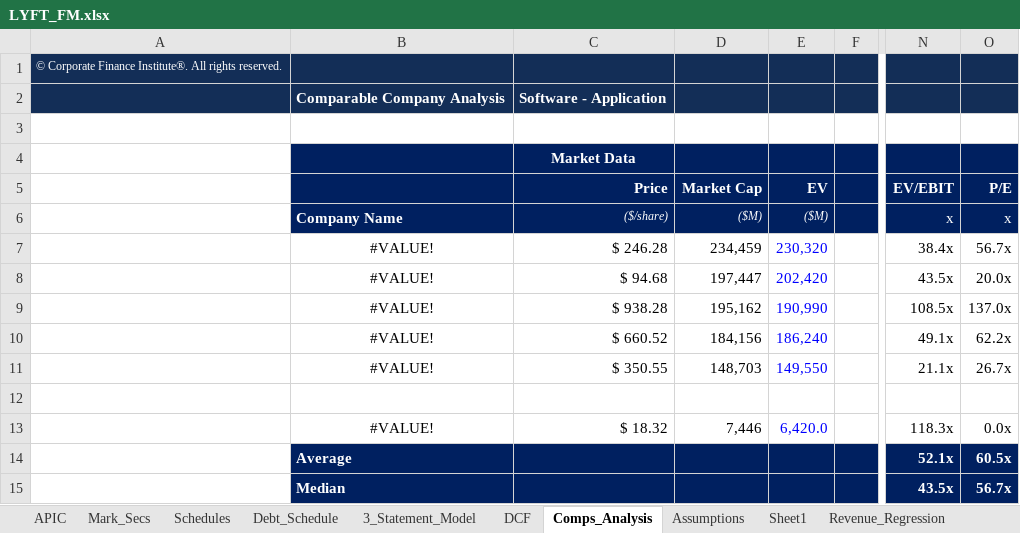
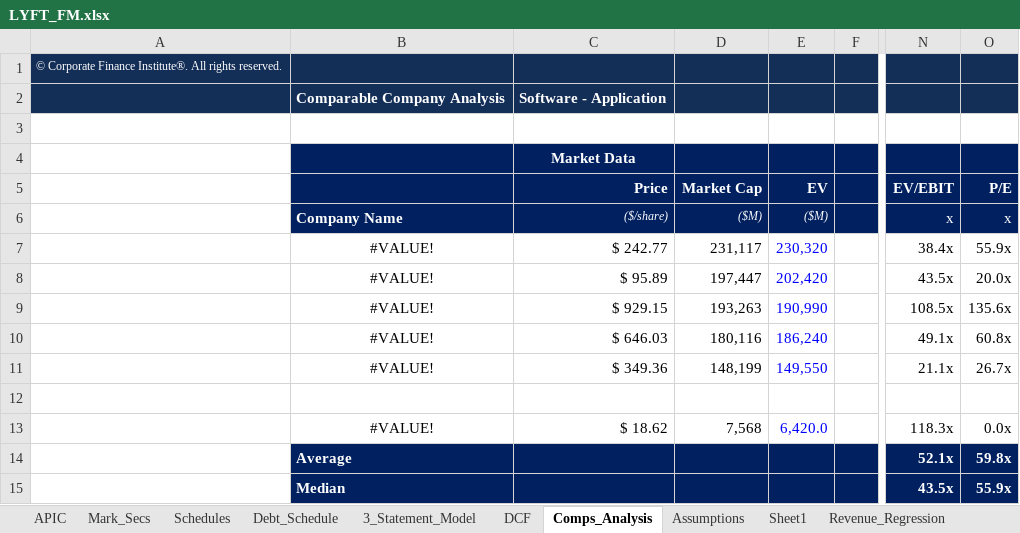
Before and after one commit to NMSebake/Equity_Research, an Excel workbook: Lyft/LYFT_FM.xlsx, sheet Comps_Analysis, drawn as a sheet; only a part is shown, gaps mark what is left out; values as stored, in another font and other column widths than the file's, no borders; the diff names each change by its address in the sheet, - before the commit and + after, or states it on an @@ line.

```diff
--- a/Lyft/LYFT_FM.xlsx (sheet Comps_Analysis)
+++ b/Lyft/LYFT_FM.xlsx (sheet Comps_Analysis)
-C7 (Price): $ 246.28
+C7 (Price): $ 242.77
-D7 (Market Cap): 234,459
+D7 (Market Cap): 231,117
-O7 (P/E): 56.7x
+O7 (P/E): 55.9x
-C8 (Price): $ 94.68
+C8 (Price): $ 95.89
-C9 (Price): $ 938.28
+C9 (Price): $ 929.15
-D9 (Market Cap): 195,162
+D9 (Market Cap): 193,263
-O9 (P/E): 137.0x
+O9 (P/E): 135.6x
-C10 (Price): $ 660.52
+C10 (Price): $ 646.03
-D10 (Market Cap): 184,156
+D10 (Market Cap): 180,116
-O10 (P/E): 62.2x
+O10 (P/E): 60.8x
-C11 (Price): $ 350.55
+C11 (Price): $ 349.36
-D11 (Market Cap): 148,703
+D11 (Market Cap): 148,199
-C13 (Price): $ 18.32
+C13 (Price): $ 18.62
-D13 (Market Cap): 7,446
+D13 (Market Cap): 7,568
-O14 (P/E): 60.5x
+O14 (P/E): 59.8x
-O15 (P/E): 56.7x
+O15 (P/E): 55.9x
```
Also changed, not shown: sheet DCF, charts or pictures, 2 other files.
